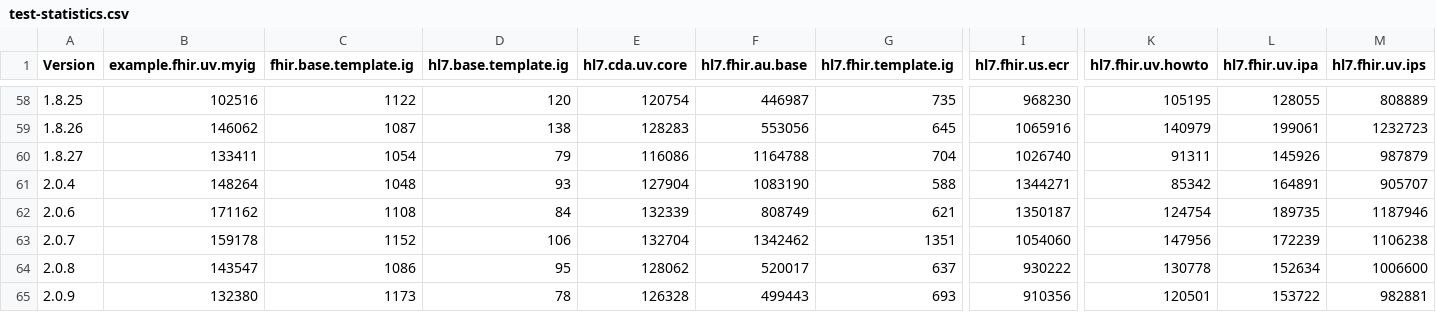
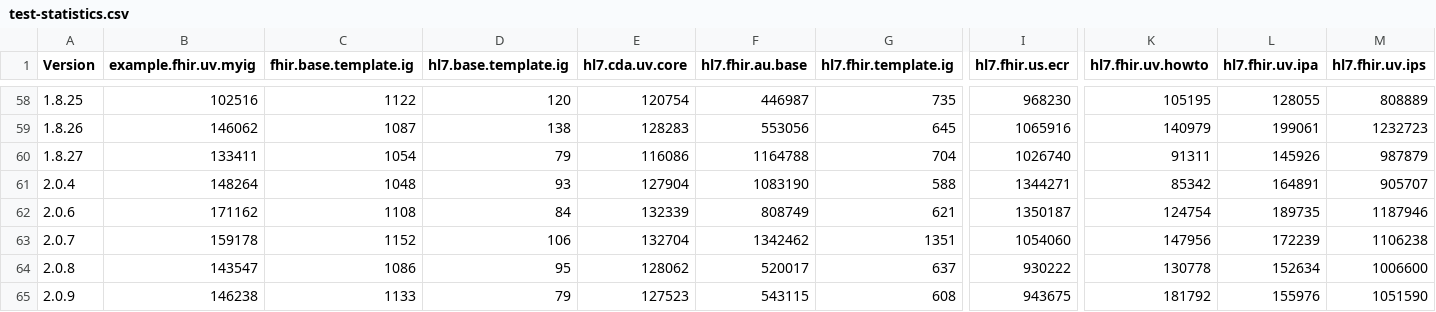
Before and after one commit to HL7/fhir-ig-publisher, a CSV file: test-statistics.csv, drawn as a sheet; only a part is shown, gaps mark what is left out; the diff covers the shown part only; the diff names each change by its address in the sheet, - before the commit and + after, or states it on an @@ line.

```diff
--- a/test-statistics.csv
+++ b/test-statistics.csv
-B65 (example.fhir.uv.myig): 132380
+B65 (example.fhir.uv.myig): 146238
-C65 (fhir.base.template.ig): 1173
+C65 (fhir.base.template.ig): 1133
-D65 (hl7.base.template.ig): 78
+D65 (hl7.base.template.ig): 79
-E65 (hl7.cda.uv.core): 126328
+E65 (hl7.cda.uv.core): 127523
-F65 (hl7.fhir.au.base): 499443
+F65 (hl7.fhir.au.base): 543115
-G65 (hl7.fhir.template.ig): 693
+G65 (hl7.fhir.template.ig): 608
-I65 (hl7.fhir.us.ecr): 910356
+I65 (hl7.fhir.us.ecr): 943675
-K65 (hl7.fhir.uv.howto): 120501
+K65 (hl7.fhir.uv.howto): 181792
-L65 (hl7.fhir.uv.ipa): 153722
+L65 (hl7.fhir.uv.ipa): 155976
-M65 (hl7.fhir.uv.ips): 982881
+M65 (hl7.fhir.uv.ips): 1051590
```
Also changed, not shown: 3 edited cells elsewhere in this file, 4 other files.
